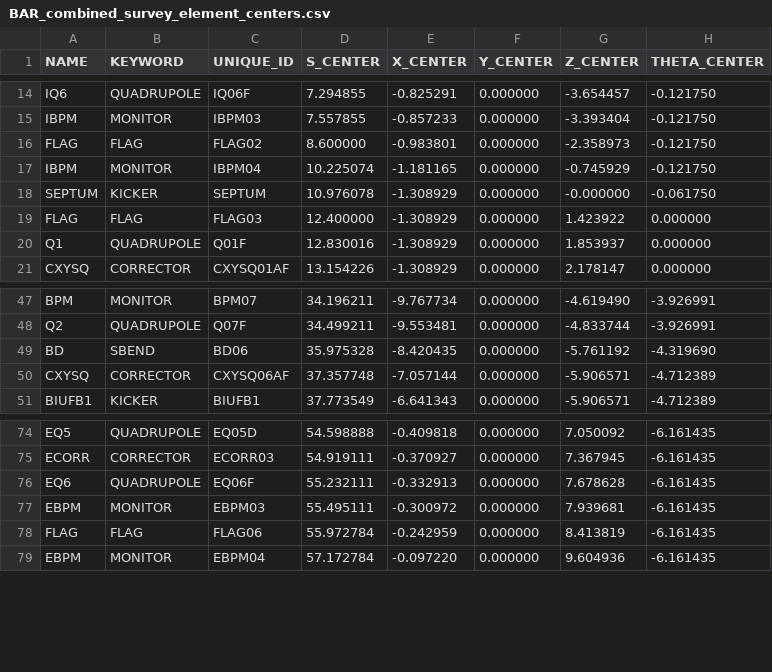
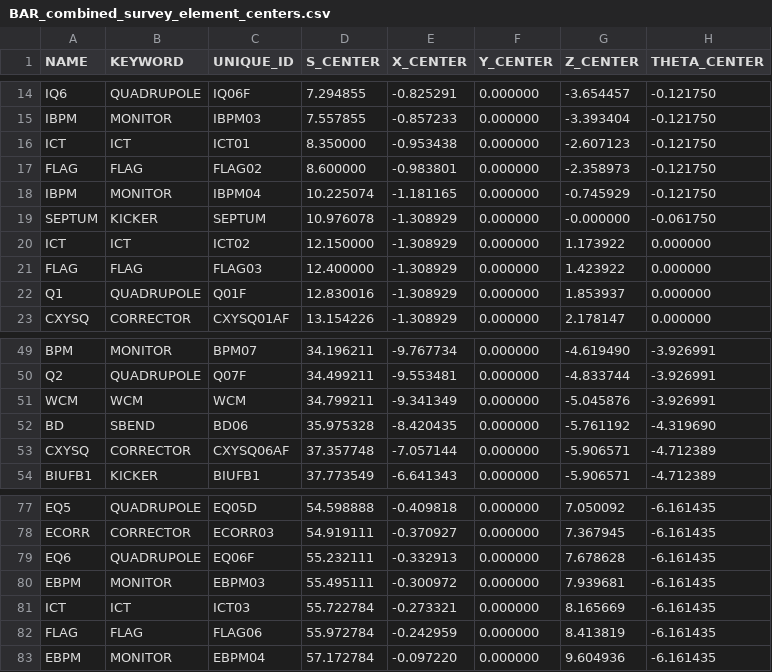
Before and after one commit to eicorg/einlattices, a CSV file: BAR/BAR_combined_survey_element_centers.csv, drawn as a sheet; only a part is shown, gaps mark what is left out; the diff names each change by its address in the sheet, - before the commit and + after, or states it on an @@ line.

```diff
--- a/BAR/BAR_combined_survey_element_centers.csv
+++ b/BAR/BAR_combined_survey_element_centers.csv
+row 16: ICT | ICT | ICT01 | 8.350000 | -0.953438 | 0.000000 | -2.607123 | -0.121750
+row 20: ICT | ICT | ICT02 | 12.150000 | -1.308929 | 0.000000 | 1.173922 | 0.000000
+row 51: WCM | WCM | WCM | 34.799211 | -9.341349 | 0.000000 | -5.045876 | -3.926991
+row 81: ICT | ICT | ICT03 | 55.722784 | -0.273321 | 0.000000 | 8.165669 | -6.161435
```
Also changed, not shown: BAR/BAR_combined_madx_survey.csv, BAR/BAR_parameters_table.csv, 5 other files.
